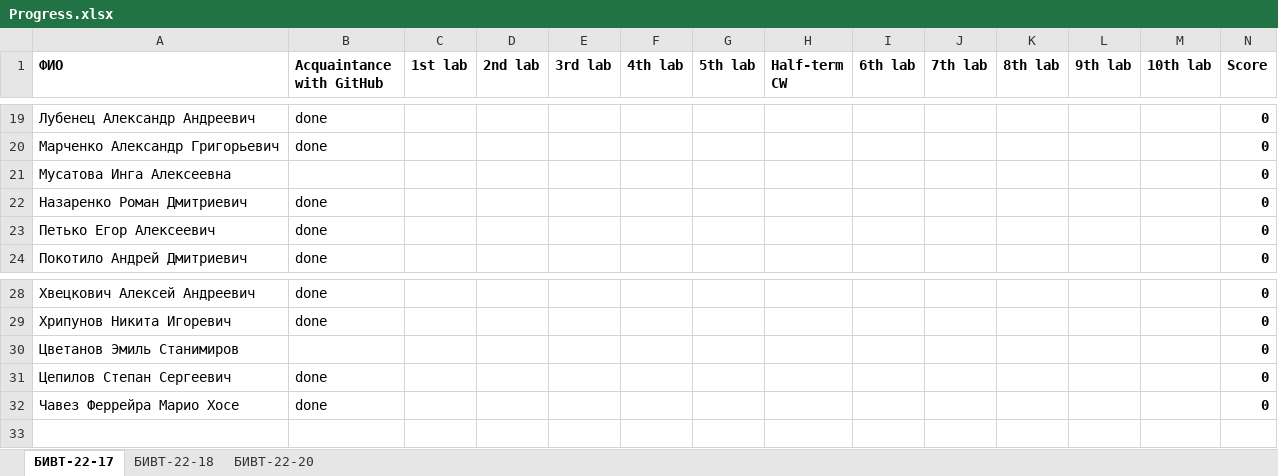
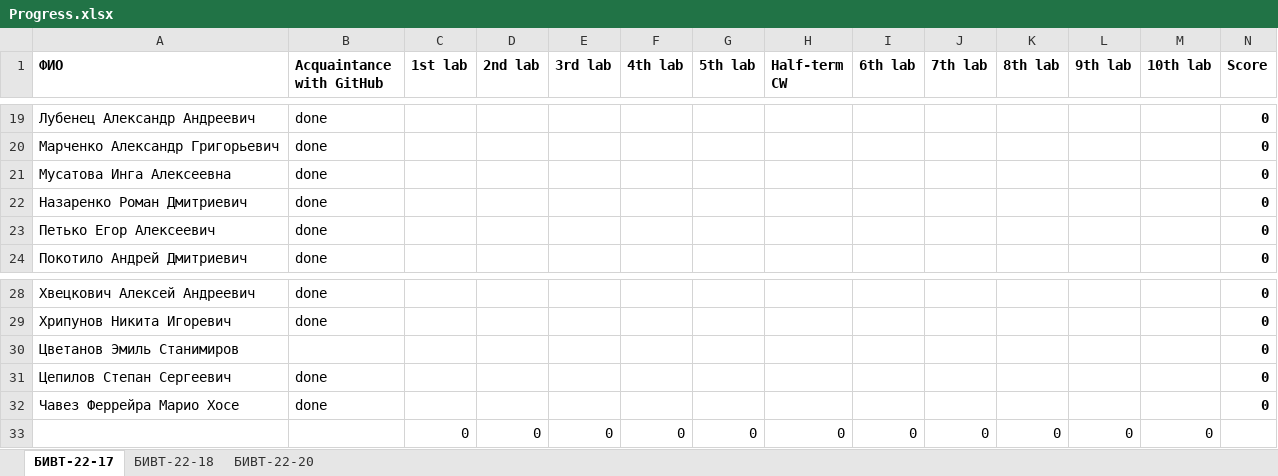
Before and after one commit to NemirovichMark/1st_Lesson, an Excel workbook: Progress.xlsx, sheet БИВТ-22-17, drawn as a sheet; only a part is shown, gaps mark what is left out; values as stored, in another font and other column widths than the file's, no borders; rows hold the shown columns only; the diff names each change by its address in the sheet, - before the commit and + after, or states it on an @@ line.

```diff
--- a/Progress.xlsx (sheet БИВТ-22-17)
+++ b/Progress.xlsx (sheet БИВТ-22-17)
-B21 (Acquaintance with GitHub): (empty)
+B21 (Acquaintance with GitHub): done
+row 33:  |  | 0 | 0 | 0 | 0 | 0 | 0 | 0 | 0 | 0 | 0 | 0
```
Also changed, not shown: sheet БИВТ-22-20, sheet БИВТ-22-18.
